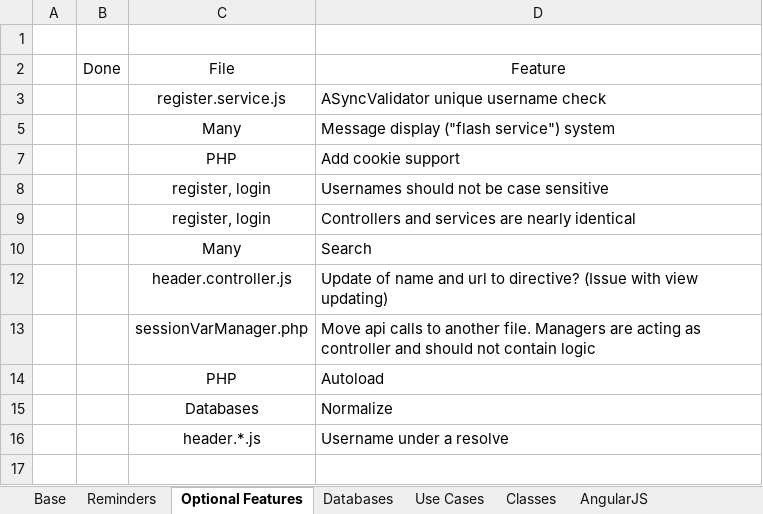
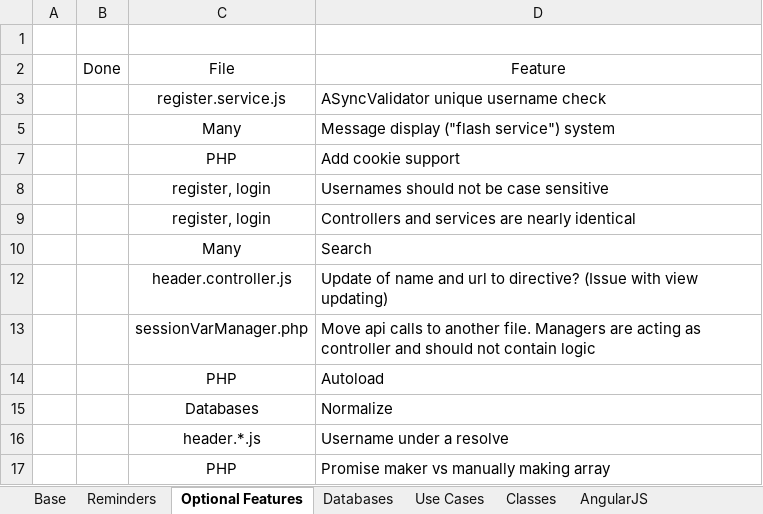
Before and after one commit to dtrepani/cs480, an Excel workbook: doc/notes.xlsx, sheet Optional Features, drawn as a sheet; values as stored, in another font and other column widths than the file's, no borders; charts and pictures and conditional formats and table styles not drawn; the diff names each change by its address in the sheet, - before the commit and + after, or states it on an @@ line.

```diff
--- a/doc/notes.xlsx (sheet Optional Features)
+++ b/doc/notes.xlsx (sheet Optional Features)
+row 17:  |  | PHP | Promise maker vs manually making array
```
Also changed, not shown: sheet Databases, 26 other files.
